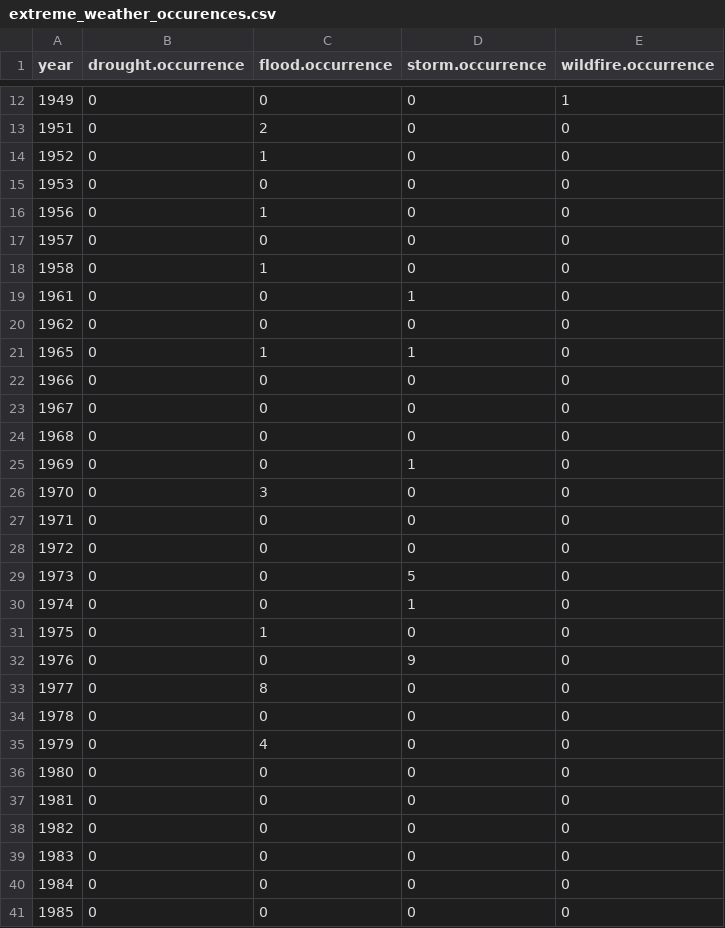
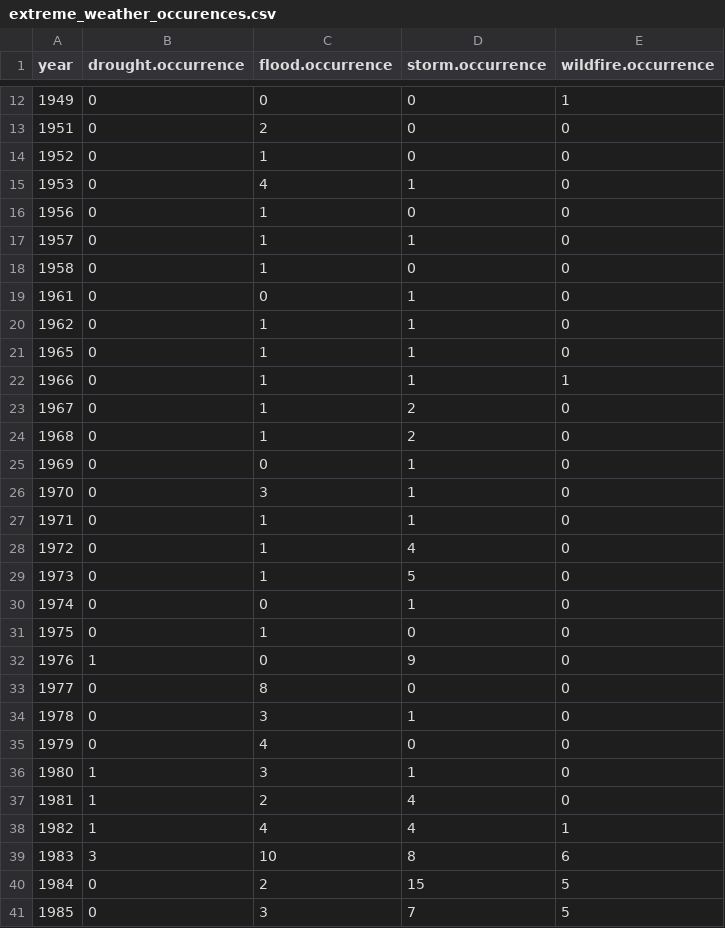
Before and after one commit to environ-mate/app, a CSV file: data/output/extreme_weather_occurences.csv, drawn as a sheet; only a part is shown, gaps mark what is left out; the diff covers the shown part only.

Commit message:
data update extreme weather

```diff
--- a/data/output/extreme_weather_occurences.csv
+++ b/data/output/extreme_weather_occurences.csv
@@ -14,28 +14,28 @@
 1952,0,1,0,0
-1953,0,0,0,0
+1953,0,4,1,0
 1956,0,1,0,0
-1957,0,0,0,0
+1957,0,1,1,0
 1958,0,1,0,0
 1961,0,0,1,0
-1962,0,0,0,0
+1962,0,1,1,0
 1965,0,1,1,0
-1966,0,0,0,0
-1967,0,0,0,0
-1968,0,0,0,0
+1966,0,1,1,1
+1967,0,1,2,0
+1968,0,1,2,0
 1969,0,0,1,0
-1970,0,3,0,0
-1971,0,0,0,0
-1972,0,0,0,0
-1973,0,0,5,0
+1970,0,3,1,0
+1971,0,1,1,0
+1972,0,1,4,0
+1973,0,1,5,0
 1974,0,0,1,0
 1975,0,1,0,0
-1976,0,0,9,0
+1976,1,0,9,0
 1977,0,8,0,0
-1978,0,0,0,0
+1978,0,3,1,0
 1979,0,4,0,0
-1980,0,0,0,0
-1981,0,0,0,0
-1982,0,0,0,0
-1983,0,0,0,0
-1984,0,0,0,0
-1985,0,0,0,0
+1980,1,3,1,0
+1981,1,2,4,0
+1982,1,4,4,1
+1983,3,10,8,6
+1984,0,2,15,5
+1985,0,3,7,5
```
Also changed, not shown: 111 edited cells elsewhere in this file, 1 other file.
